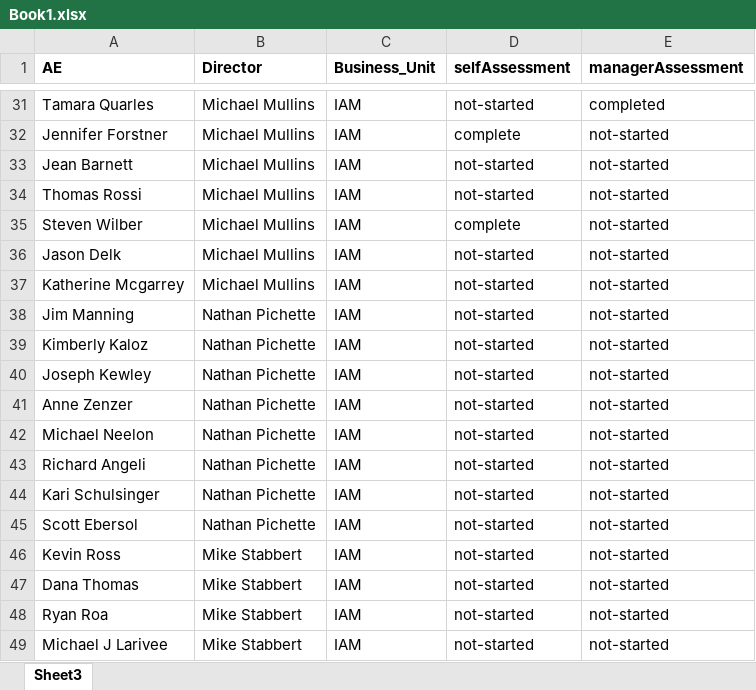
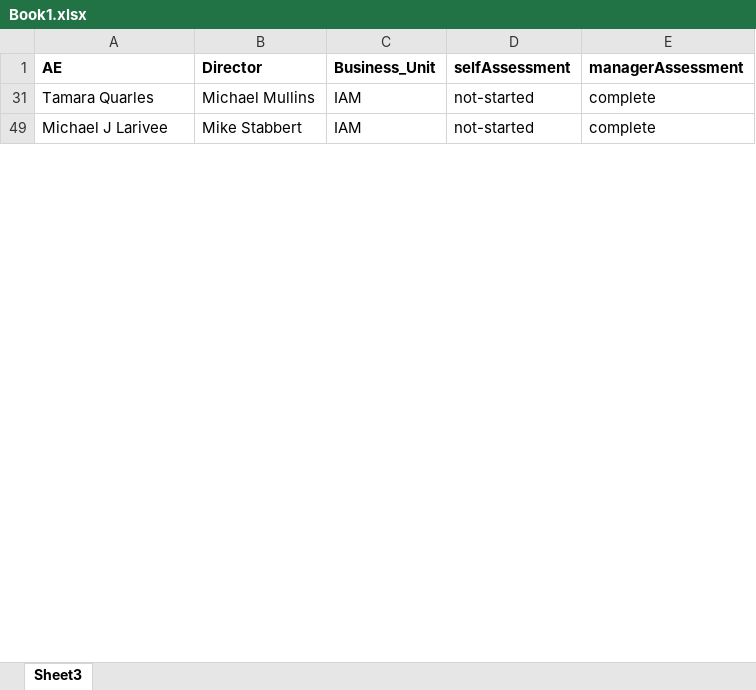
Before and after one commit to Anmolgarg18/AEdashboard, an Excel workbook: Book1.xlsx, sheet Sheet3, drawn as a sheet; only a part is shown, gaps mark what is left out; values as stored, in another font and other column widths than the file's, no borders; the diff covers the shown part only; the diff names each change by its address in the sheet, - before the commit and + after, or states it on an @@ line.

```diff
--- a/Book1.xlsx (sheet Sheet3)
+++ b/Book1.xlsx (sheet Sheet3)
-E31 (managerAssessment): completed
+E31 (managerAssessment): complete
@@ row 32 hidden: Jennifer Forstner | Michael Mullins | IAM | complete | not-started @@
@@ row 33 hidden: Jean Barnett | Michael Mullins | IAM | not-started | not-started @@
@@ row 34 hidden: Thomas Rossi | Michael Mullins | IAM | not-started | not-started @@
@@ row 35 hidden: Steven Wilber | Michael Mullins | IAM | complete | not-started @@
@@ row 36 hidden: Jason Delk | Michael Mullins | IAM | not-started | not-started @@
@@ row 37 hidden: Katherine Mcgarrey | Michael Mullins | IAM | not-started | not-started @@
@@ row 38 hidden: Jim Manning | Nathan Pichette | IAM | not-started | not-started @@
@@ row 39 hidden: Kimberly Kaloz | Nathan Pichette | IAM | not-started | not-started @@
@@ row 40 hidden: Joseph Kewley | Nathan Pichette | IAM | not-started | not-started @@
@@ row 41 hidden: Anne Zenzer | Nathan Pichette | IAM | not-started | not-started @@
@@ row 42 hidden: Michael Neelon | Nathan Pichette | IAM | not-started | not-started @@
@@ row 43 hidden: Richard Angeli | Nathan Pichette | IAM | not-started | not-started @@
@@ row 44 hidden: Kari Schulsinger | Nathan Pichette | IAM | not-started | not-started @@
@@ row 45 hidden: Scott Ebersol | Nathan Pichette | IAM | not-started | not-started @@
@@ row 46 hidden: Kevin Ross | Mike Stabbert | IAM | not-started | not-started @@
@@ row 47 hidden: Dana Thomas | Mike Stabbert | IAM | not-started | not-started @@
@@ row 48 hidden: Ryan Roa | Mike Stabbert | IAM | not-started | not-started @@
-E49 (managerAssessment): not-started
+E49 (managerAssessment): complete
```
Also changed, not shown: 7 removed rows, 139 hidden or unhidden rows and 21 edited cells elsewhere in this sheet, formulas that keep their value, hidden cells, 2 other files.
